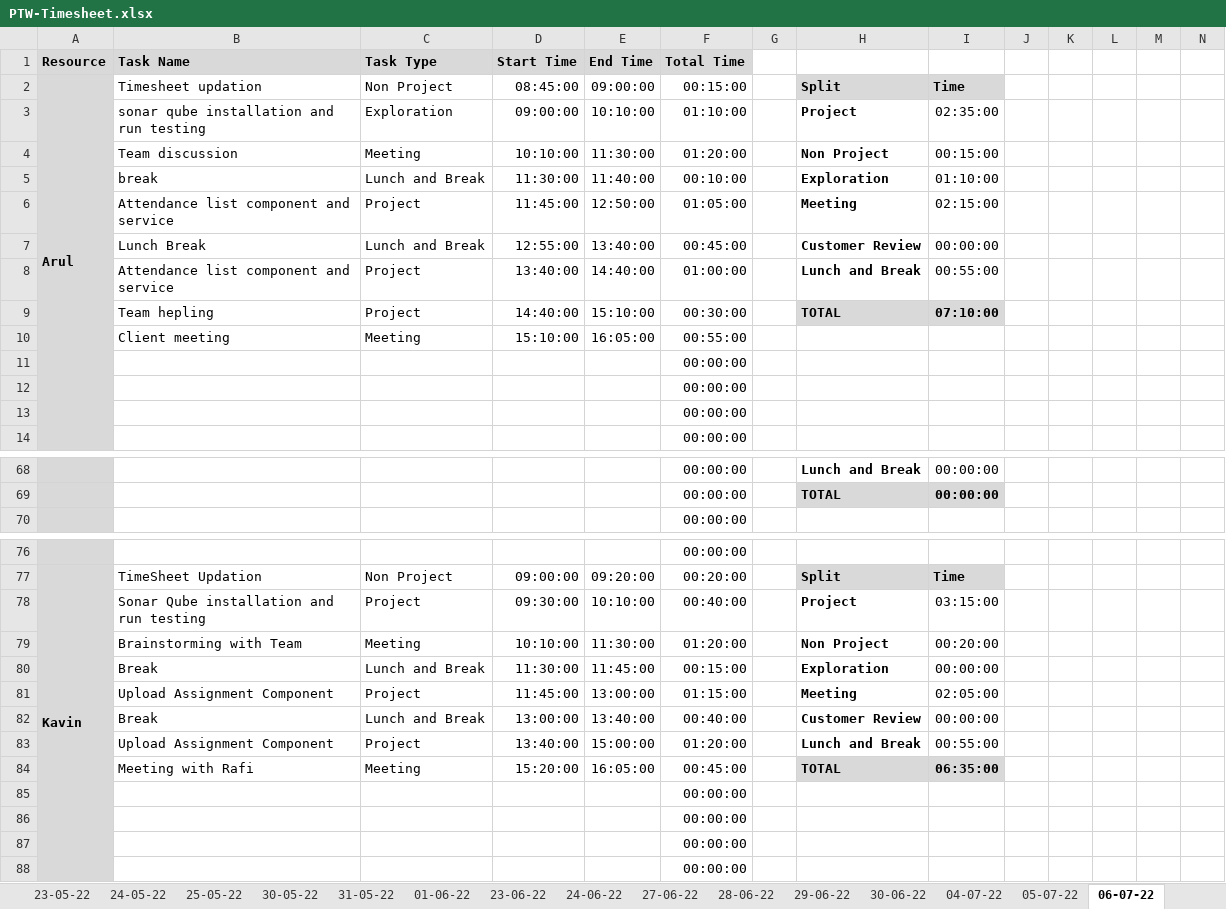
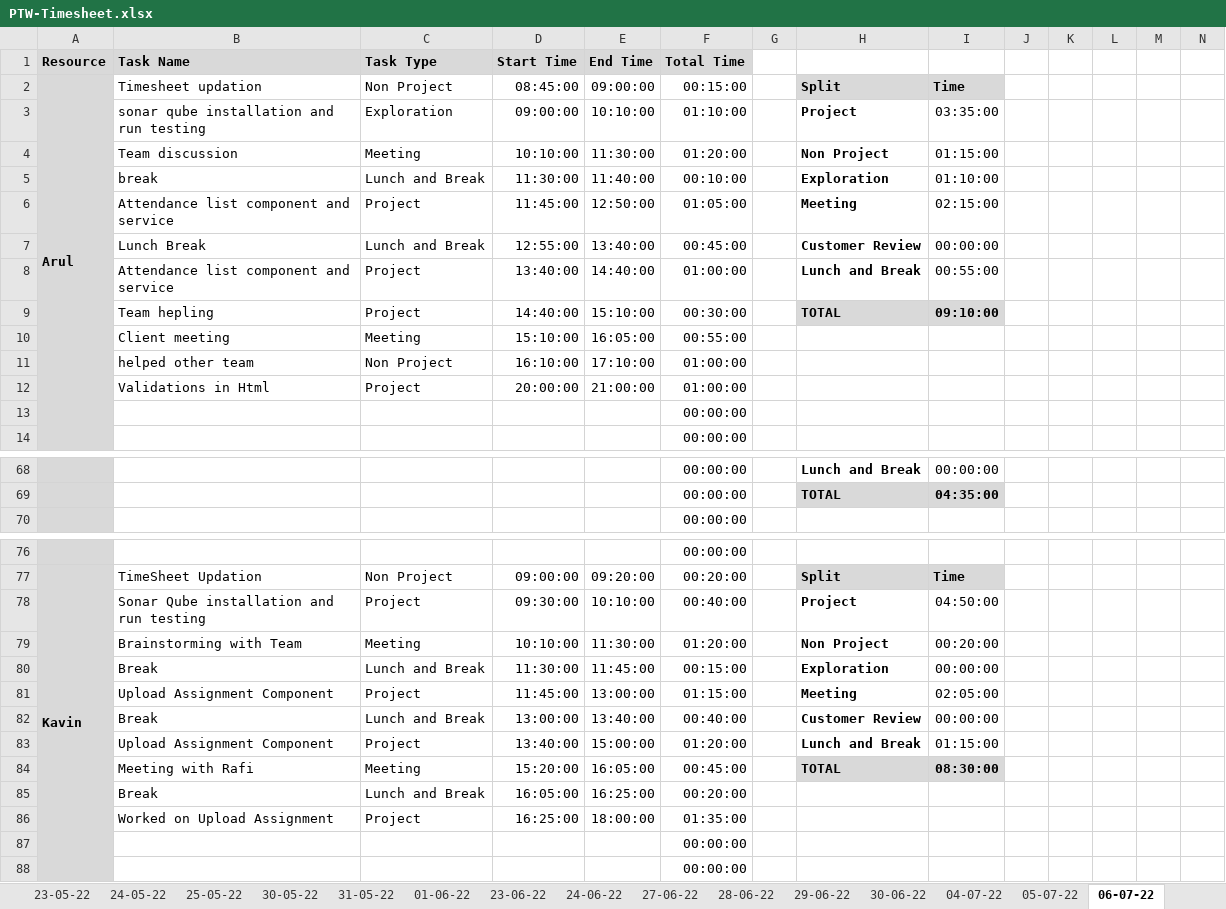
Before and after one commit to TEAM-EUPHORIA/TEAM-EUPHORIA-TMS, an Excel workbook: Process/Timesheet/PTW-Timesheet.xlsx, sheet 06-07-22, drawn as a sheet; only a part is shown, gaps mark what is left out; values as stored, in another font and other column widths than the file's, no borders; conditional formats not drawn; removed rows and columns are numbered as before the commit, all else as after; rows hold the shown columns only; the diff covers the shown part only; the diff names each change by its address in the sheet, - before the commit and + after, or states it on an @@ line.

```diff
--- a/Process/Timesheet/PTW-Timesheet.xlsx (sheet 06-07-22)
+++ b/Process/Timesheet/PTW-Timesheet.xlsx (sheet 06-07-22)
-I3: 02:35:00
+I3: 03:35:00
-I4: 00:15:00
+I4: 01:15:00
-I9: 07:10:00
+I9: 09:10:00
-row 11:  |  |  |  |  | 00:00:00
-row 12:  |  |  |  |  | 00:00:00
+row 11:  | helped other team | Non Project | 16:10:00 | 17:10:00 | 01:00:00
+row 12:  | Validations in Html | Project | 20:00:00 | 21:00:00 | 01:00:00
-I69: 00:00:00
+I69: 04:35:00
-I78: 03:15:00
+I78: 04:50:00
-I83: 00:55:00
+I83: 01:15:00
-I84: 06:35:00
+I84: 08:30:00
-row 85:  |  |  |  |  | 00:00:00
-row 86:  |  |  |  |  | 00:00:00
+row 85:  | Break | Lunch and Break | 16:05:00 | 16:25:00 | 00:20:00
+row 86:  | Worked on Upload Assignment | Project | 16:25:00 | 18:00:00 | 01:35:00
```
Also changed, not shown: 16 added rows, 16 removed rows and 5 edited cells elsewhere in this sheet, other sheet tabs, formulas that keep their value.
